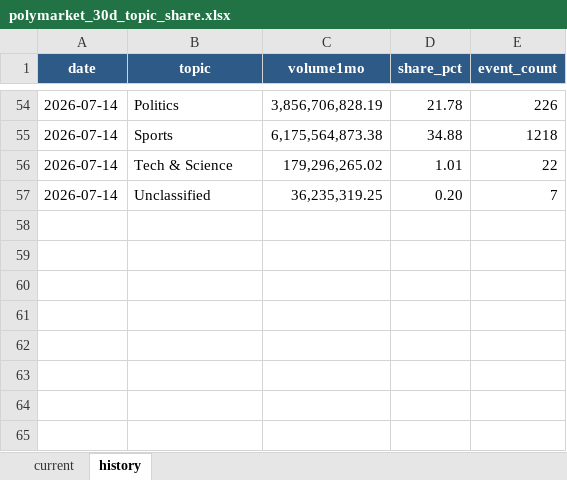
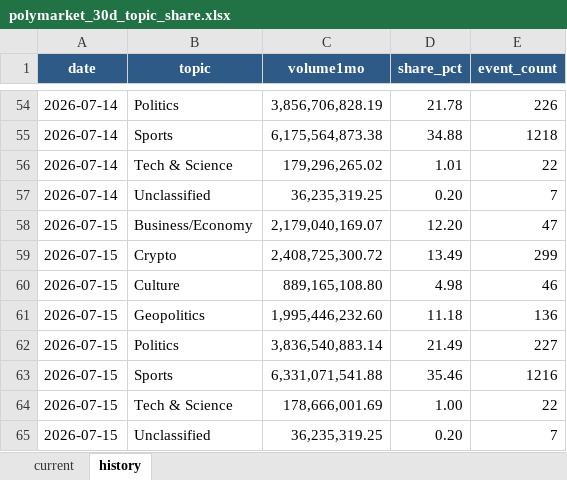
Before and after one commit to meiyaobuyao123-hash/testchatgpthybrid, an Excel workbook: docs/data/polymarket_30d_topic_share.xlsx, sheet history, drawn as a sheet; only a part is shown, gaps mark what is left out; values as stored, in another font and other column widths than the file's, no borders; the diff names each change by its address in the sheet, - before the commit and + after, or states it on an @@ line.

```diff
--- a/docs/data/polymarket_30d_topic_share.xlsx (sheet history)
+++ b/docs/data/polymarket_30d_topic_share.xlsx (sheet history)
+row 58: 2026-07-15 | Business/Economy | 2,179,040,169.07 | 12.20 | 47
+row 59: 2026-07-15 | Crypto | 2,408,725,300.72 | 13.49 | 299
+row 60: 2026-07-15 | Culture | 889,165,108.80 | 4.98 | 46
+row 61: 2026-07-15 | Geopolitics | 1,995,446,232.60 | 11.18 | 136
+row 62: 2026-07-15 | Politics | 3,836,540,883.14 | 21.49 | 227
+row 63: 2026-07-15 | Sports | 6,331,071,541.88 | 35.46 | 1216
+row 64: 2026-07-15 | Tech & Science | 178,666,001.69 | 1.00 | 22
+row 65: 2026-07-15 | Unclassified | 36,235,319.25 | 0.20 | 7
```
Also changed, not shown: sheet current, docs/data/kalshi_cumulative_topic_share.xlsx, 8 other files.
